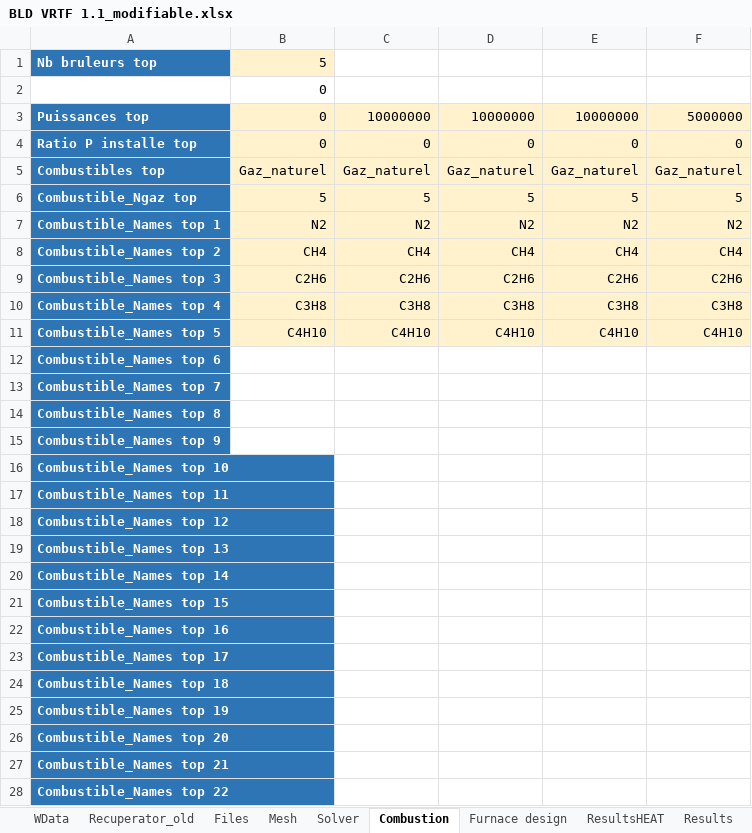
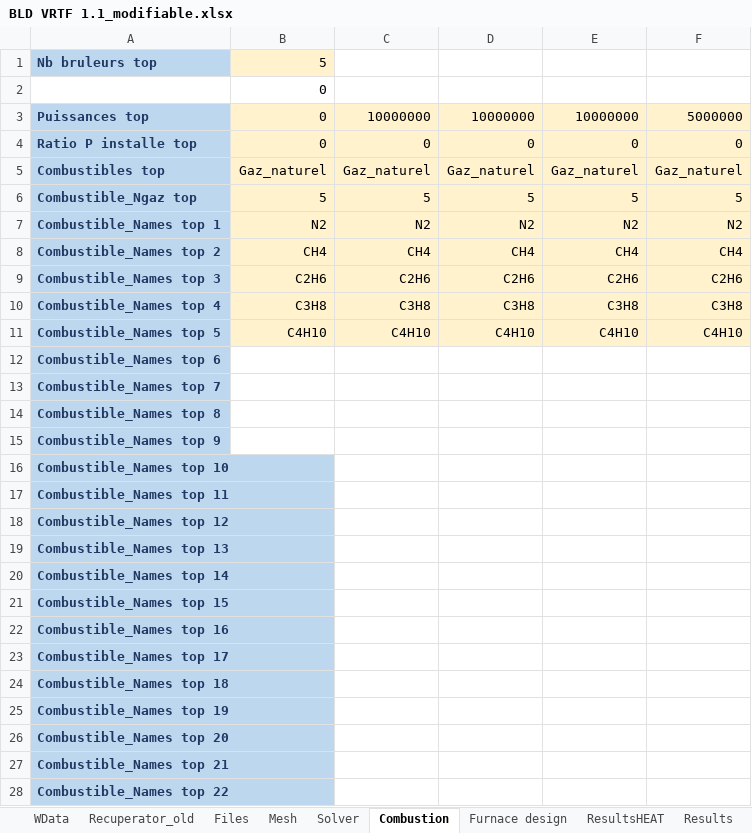
Before and after one commit to duboyfoot/vrtf, an Excel workbook: BLD VRTF 1.1_modifiable.xlsx, sheet Combustion, drawn as a sheet; only a part is shown; values as stored, in another font and other column widths than the file's, no borders; the diff covers the shown part only; the diff names each change by its address in the sheet, - before the commit and + after, or states it on an @@ line.

```diff
--- a/BLD VRTF 1.1_modifiable.xlsx (sheet Combustion)
+++ b/BLD VRTF 1.1_modifiable.xlsx (sheet Combustion)
@@ A1 fill: #2E75B6 → #BDD7EE, text colour: #FFFFFF → #1F3864 @@
@@ A3:A28 fill: #2E75B6 → #BDD7EE, text colour: #FFFFFF → #1F3864 @@
```
Also changed, not shown: cell formats elsewhere in this sheet, sheet Furnace design, 1 other file.
